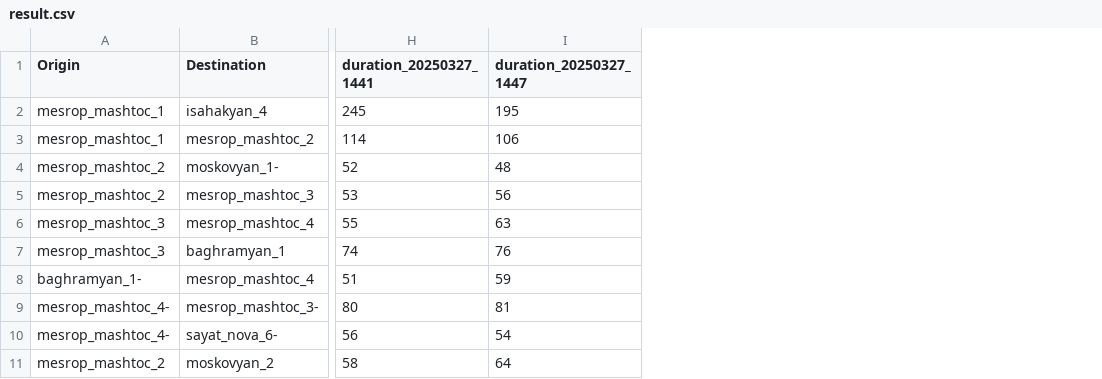
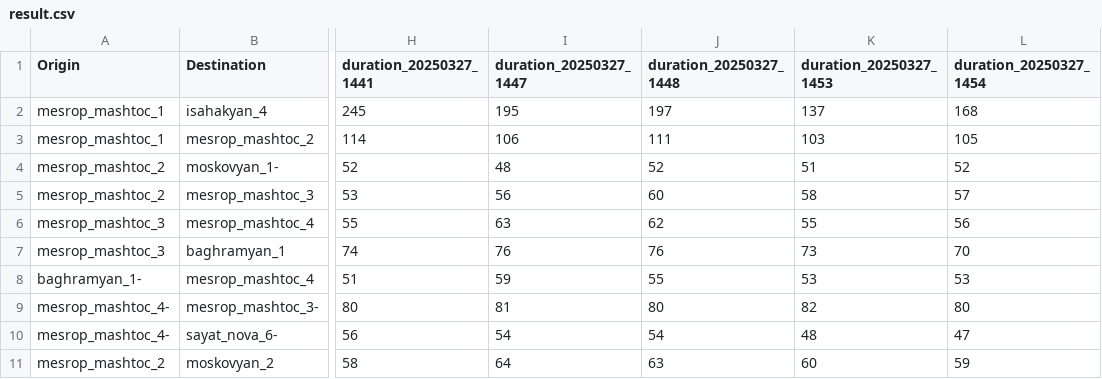
Before and after one commit to margalstyan/live-traffic-data, a CSV file: data/result.csv, drawn as a sheet; only a part is shown, gaps mark what is left out; the diff names each change by its address in the sheet, - before the commit and + after, or states it on an @@ line.

```diff
--- a/data/result.csv
+++ b/data/result.csv
+column J (duration_20250327_1448), rows 2-11: 197 | 111 | 52 | 60 | 62 | 76 | 55 | 80 | 54 | 63
+column K (duration_20250327_1453), rows 2-11: 137 | 103 | 51 | 58 | 55 | 73 | 53 | 82 | 48 | 60
+column L (duration_20250327_1454), rows 2-11: 168 | 105 | 52 | 57 | 56 | 70 | 53 | 80 | 47 | 59
```
Also changed, not shown: 1 other file.
